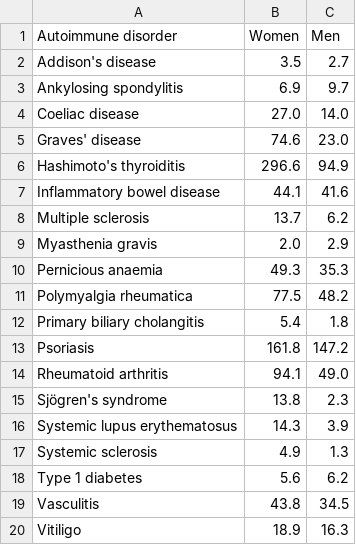
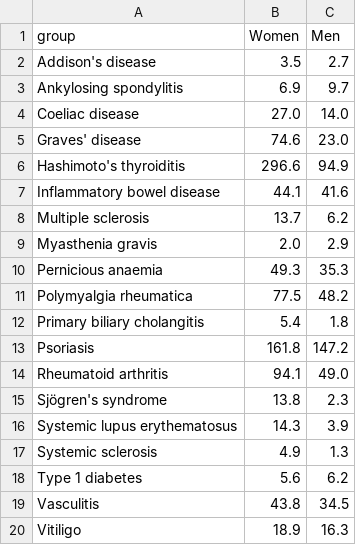
Before and after one commit to rivernaoki/d3, a CSV file: data/Autoimmune_basic.csv, drawn as a sheet.

Commit message:
Update Autoimmune_basic.csv

```diff
--- a/data/Autoimmune_basic.csv
+++ b/data/Autoimmune_basic.csv
@@ -1,2 +1,2 @@
-Autoimmune disorder,Women,Men
+group,Women,Men
 Addison's disease,3.5,2.7
```
